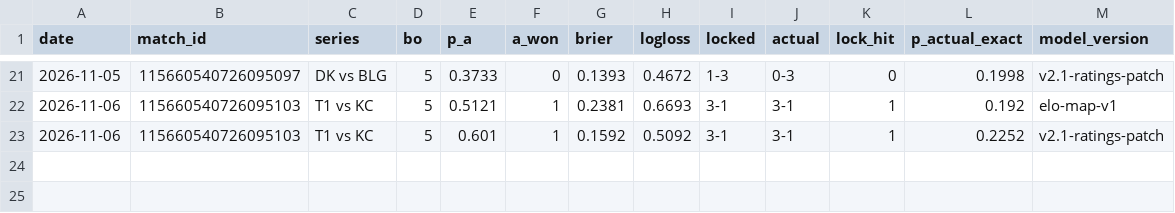
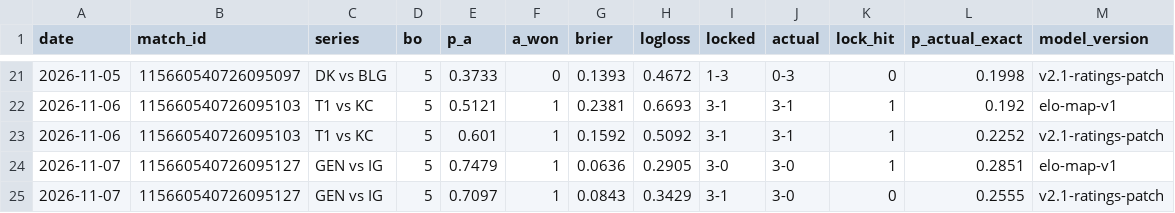
Before and after one commit to lucksociety/lol-scanner, a CSV file: calibration/calibration_log.csv, drawn as a sheet; only a part is shown, gaps mark what is left out.

```diff
--- a/calibration/calibration_log.csv
+++ b/calibration/calibration_log.csv
@@ -23 +23,3 @@ date,match_id,series,bo,p_a,a_won,brier,logloss,locked,actual,lock_hit,p_actual_
 2026-11-06,115660540726095103,T1 vs KC,5,0.601,1,0.1592,0.5092,3-1,3-1,1,0.2252,v2.1-ratings-patch
+2026-11-07,115660540726095127,GEN vs IG,5,0.7479,1,0.0636,0.2905,3-0,3-0,1,0.2851,elo-map-v1
+2026-11-07,115660540726095127,GEN vs IG,5,0.7097,1,0.0843,0.3429,3-1,3-0,0,0.2555,v2.1-ratings-patch
```
Also changed, not shown: 4 other files.
